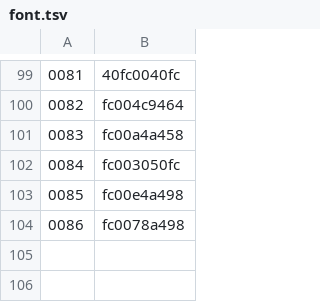
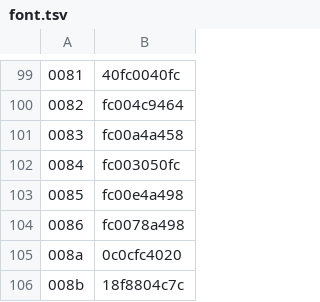
Before and after one commit to ltgcgo/synpix, a TSV file: data/libre56/font.tsv, drawn as a sheet; only a part is shown, gaps mark what is left out; the diff names each change by its address in the sheet, - before the commit and + after, or states it on an @@ line.

```diff
--- a/data/libre56/font.tsv
+++ b/data/libre56/font.tsv
+row 105: 008a | 0c0cfc4020
+row 106: 008b | 18f8804c7c
```
Also changed, not shown: 1 other file.
